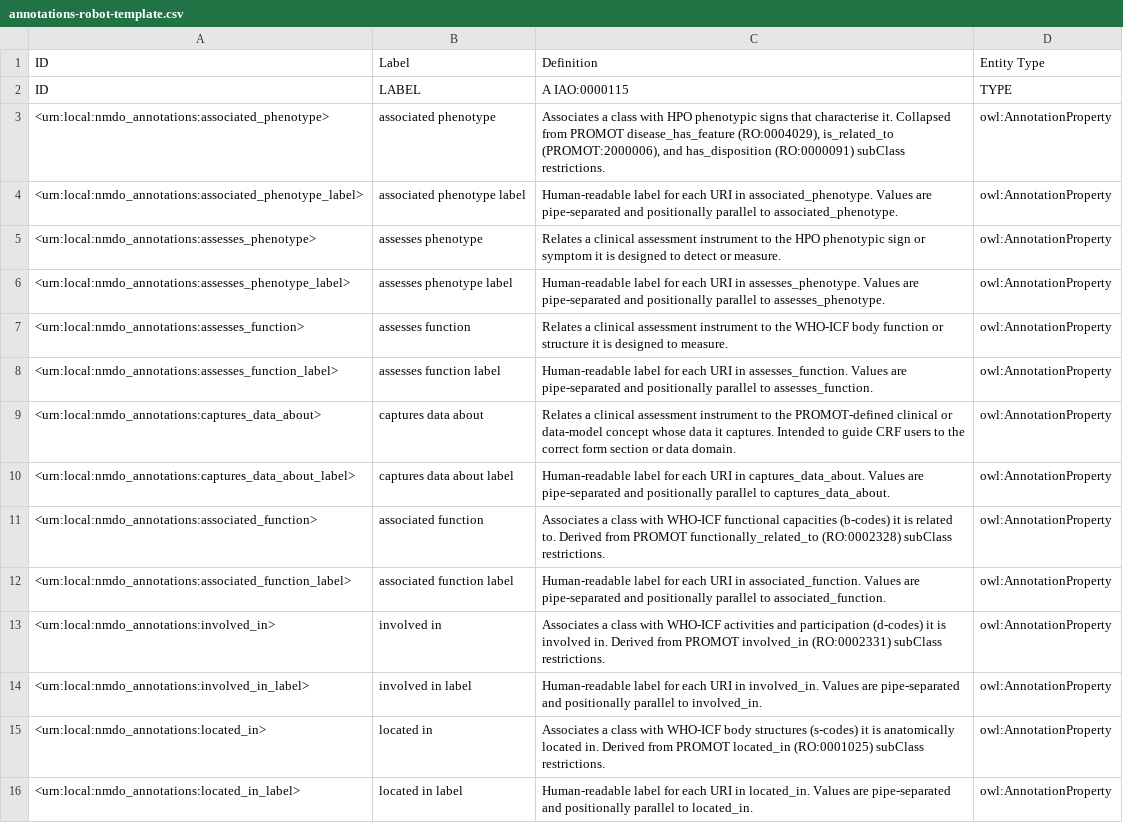
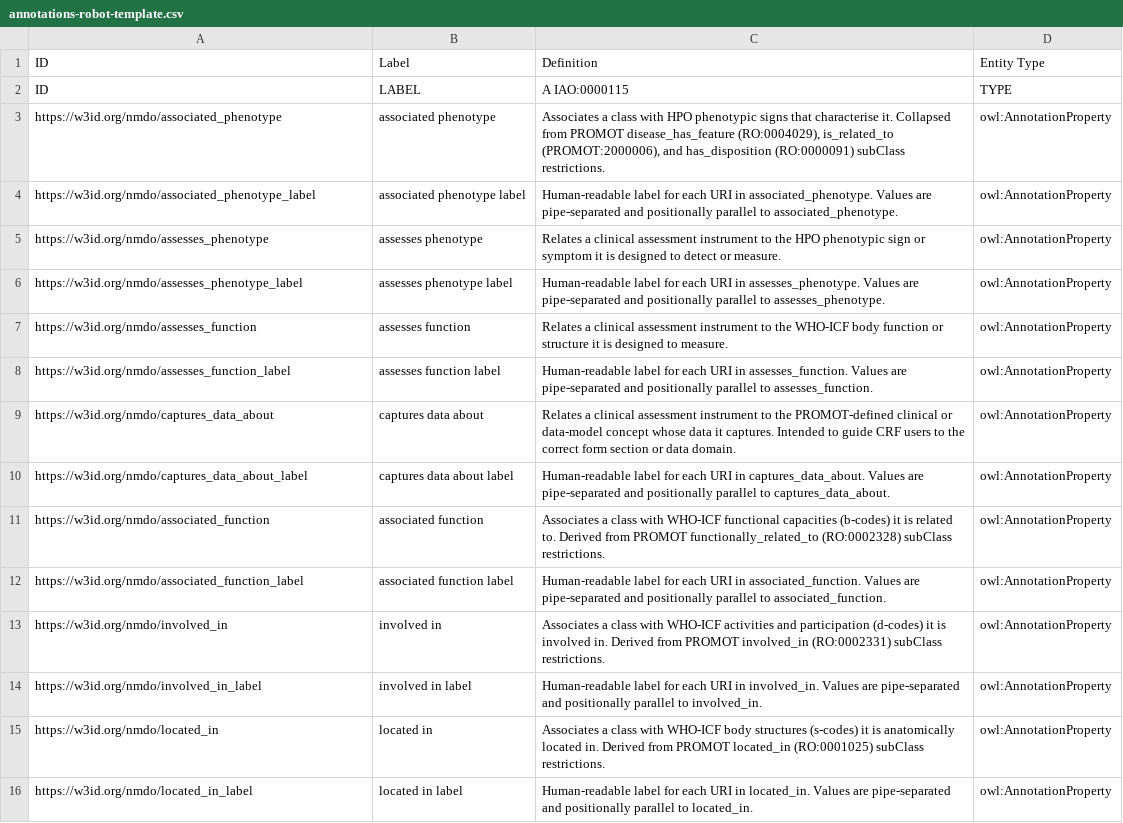
Before and after one commit to NeuromuscularDisease/neuromuscular-disease-ontology, a CSV file: src/templates/annotations-robot-template.csv, drawn as a sheet; the diff names each change by its address in the sheet, - before the commit and + after, or states it on an @@ line.

```diff
--- a/src/templates/annotations-robot-template.csv
+++ b/src/templates/annotations-robot-template.csv
-A3: <urn:local:nmdo_annotations:associated_phenotype>
+A3: https://w3id.org/nmdo/associated_phenotype
-A4: <urn:local:nmdo_annotations:associated_phenotype_label>
+A4: https://w3id.org/nmdo/associated_phenotype_label
-A5: <urn:local:nmdo_annotations:assesses_phenotype>
+A5: https://w3id.org/nmdo/assesses_phenotype
-A6: <urn:local:nmdo_annotations:assesses_phenotype_label>
+A6: https://w3id.org/nmdo/assesses_phenotype_label
-A7: <urn:local:nmdo_annotations:assesses_function>
+A7: https://w3id.org/nmdo/assesses_function
-A8: <urn:local:nmdo_annotations:assesses_function_label>
+A8: https://w3id.org/nmdo/assesses_function_label
-A9: <urn:local:nmdo_annotations:captures_data_about>
+A9: https://w3id.org/nmdo/captures_data_about
-A10: <urn:local:nmdo_annotations:captures_data_about_label>
+A10: https://w3id.org/nmdo/captures_data_about_label
-A11: <urn:local:nmdo_annotations:associated_function>
+A11: https://w3id.org/nmdo/associated_function
-A12: <urn:local:nmdo_annotations:associated_function_label>
+A12: https://w3id.org/nmdo/associated_function_label
-A13: <urn:local:nmdo_annotations:involved_in>
+A13: https://w3id.org/nmdo/involved_in
-A14: <urn:local:nmdo_annotations:involved_in_label>
+A14: https://w3id.org/nmdo/involved_in_label
-A15: <urn:local:nmdo_annotations:located_in>
+A15: https://w3id.org/nmdo/located_in
-A16: <urn:local:nmdo_annotations:located_in_label>
+A16: https://w3id.org/nmdo/located_in_label
```
Also changed, not shown: src/templates/promot-annotations-llm-unmatched.csv, 4 other files.
